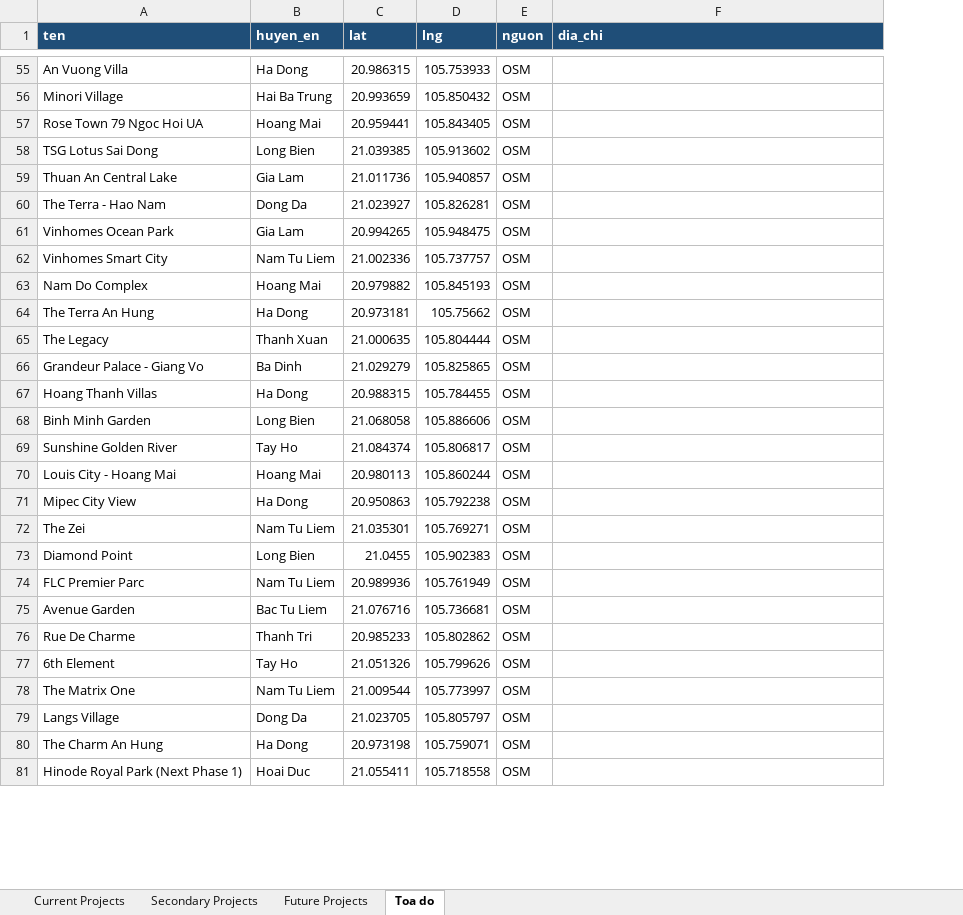
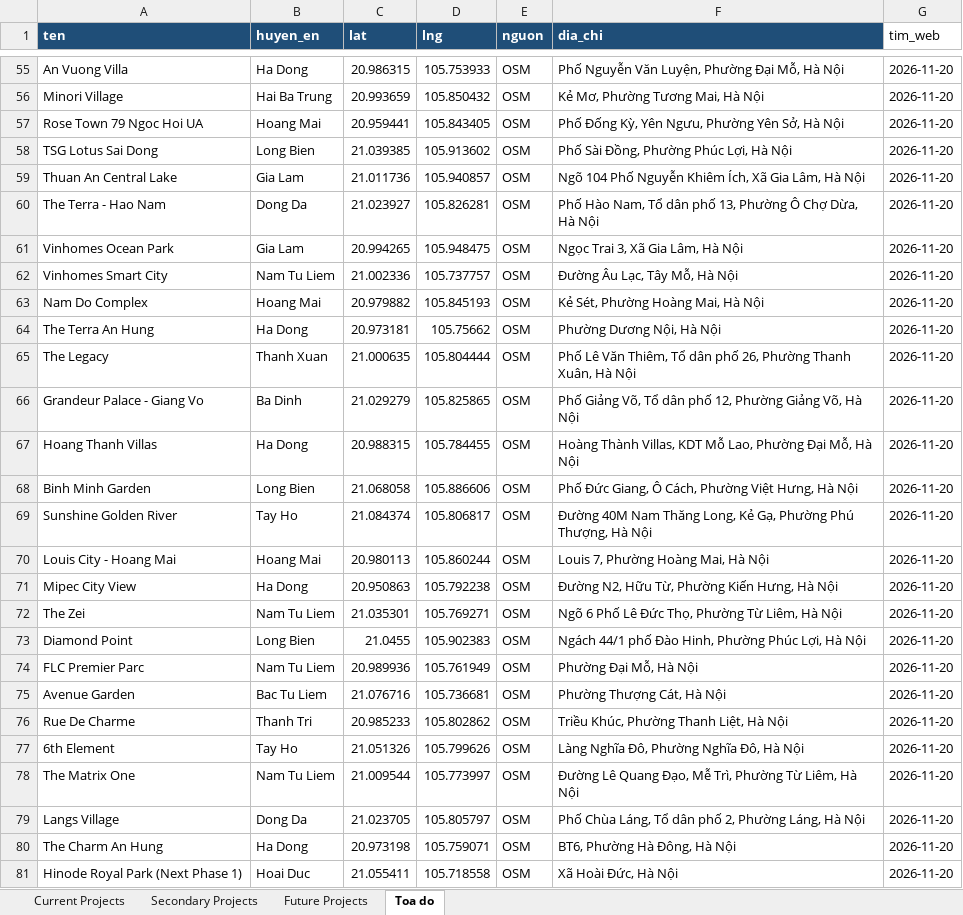
Before and after one commit to pnhimai98-creator/ban-do-dau-gia, an Excel workbook: data/bao-cao-du-an.xlsx, sheet Toa do, drawn as a sheet; only a part is shown, gaps mark what is left out; values as stored, in another font and other column widths than the file's, no borders; the diff covers the shown part only; the diff names each change by its address in the sheet, - before the commit and + after, or states it on an @@ line.

```diff
--- a/data/bao-cao-du-an.xlsx (sheet Toa do)
+++ b/data/bao-cao-du-an.xlsx (sheet Toa do)
+column G (tim_web), rows 55-81: all 2026-11-20
-F55 (dia_chi): (empty)
+F55 (dia_chi): Phố Nguyễn Văn Luyện, Phường Đại Mỗ, Hà Nội
-F56 (dia_chi): (empty)
+F56 (dia_chi): Kẻ Mơ, Phường Tương Mai, Hà Nội
-F57 (dia_chi): (empty)
+F57 (dia_chi): Phố Đống Kỳ, Yên Ngưu, Phường Yên Sở, Hà Nội
-F58 (dia_chi): (empty)
+F58 (dia_chi): Phố Sài Đồng, Phường Phúc Lợi, Hà Nội
-F59 (dia_chi): (empty)
+F59 (dia_chi): Ngõ 104 Phố Nguyễn Khiêm Ích, Xã Gia Lâm, Hà Nội
-F60 (dia_chi): (empty)
+F60 (dia_chi): Phố Hào Nam, Tổ dân phố 13, Phường Ô Chợ Dừa, Hà Nội
-F61 (dia_chi): (empty)
+F61 (dia_chi): Ngọc Trai 3, Xã Gia Lâm, Hà Nội
-F62 (dia_chi): (empty)
+F62 (dia_chi): Đường Âu Lạc, Tây Mỗ, Hà Nội
-F63 (dia_chi): (empty)
+F63 (dia_chi): Kẻ Sét, Phường Hoàng Mai, Hà Nội
-F64 (dia_chi): (empty)
+F64 (dia_chi): Phường Dương Nội, Hà Nội
-F65 (dia_chi): (empty)
+F65 (dia_chi): Phố Lê Văn Thiêm, Tổ dân phố 26, Phường Thanh Xuân, Hà Nội
-F66 (dia_chi): (empty)
+F66 (dia_chi): Phố Giảng Võ, Tổ dân phố 12, Phường Giảng Võ, Hà Nội
-F67 (dia_chi): (empty)
+F67 (dia_chi): Hoàng Thành Villas, KDT Mỗ Lao, Phường Đại Mỗ, Hà Nội
-F68 (dia_chi): (empty)
+F68 (dia_chi): Phố Đức Giang, Ô Cách, Phường Việt Hưng, Hà Nội
-F69 (dia_chi): (empty)
+F69 (dia_chi): Đường 40M Nam Thăng Long, Kẻ Gạ, Phường Phú Thượng, Hà Nội
-F70 (dia_chi): (empty)
+F70 (dia_chi): Louis 7, Phường Hoàng Mai, Hà Nội
-F71 (dia_chi): (empty)
+F71 (dia_chi): Đường N2, Hữu Từ, Phường Kiến Hưng, Hà Nội
-F72 (dia_chi): (empty)
+F72 (dia_chi): Ngõ 6 Phố Lê Đức Thọ, Phường Từ Liêm, Hà Nội
-F73 (dia_chi): (empty)
+F73 (dia_chi): Ngách 44/1 phố Đào Hinh, Phường Phúc Lợi, Hà Nội
-F74 (dia_chi): (empty)
+F74 (dia_chi): Phường Đại Mỗ, Hà Nội
-F75 (dia_chi): (empty)
+F75 (dia_chi): Phường Thượng Cát, Hà Nội
-F76 (dia_chi): (empty)
+F76 (dia_chi): Triều Khúc, Phường Thanh Liệt, Hà Nội
-F77 (dia_chi): (empty)
+F77 (dia_chi): Làng Nghĩa Đô, Phường Nghĩa Đô, Hà Nội
-F78 (dia_chi): (empty)
+F78 (dia_chi): Đường Lê Quang Đạo, Mễ Trì, Phường Từ Liêm, Hà Nội
-F79 (dia_chi): (empty)
+F79 (dia_chi): Phố Chùa Láng, Tổ dân phố 2, Phường Láng, Hà Nội
-F80 (dia_chi): (empty)
+F80 (dia_chi): BT6, Phường Hà Đông, Hà Nội
-F81 (dia_chi): (empty)
+F81 (dia_chi): Xã Hoài Đức, Hà Nội
```
Also changed, not shown: 197 edited cells elsewhere in this sheet, 1 other file.
